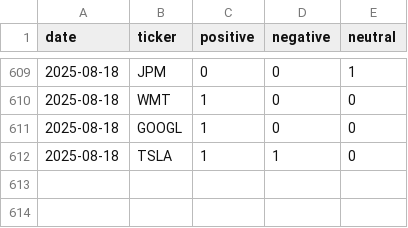
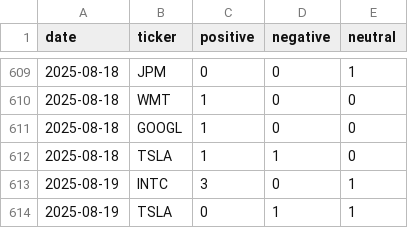
Before and after one commit to EmanFatima-ef/News_Sentiment_Analysis, a CSV file: daily_sentiment_counts.csv, drawn as a sheet; only a part is shown, gaps mark what is left out.

```diff
--- a/daily_sentiment_counts.csv
+++ b/daily_sentiment_counts.csv
@@ -612 +612,3 @@ date,ticker,positive,negative,neutral
 2025-08-18,TSLA,1,1,0
+2025-08-19,INTC,3,0,1
+2025-08-19,TSLA,0,1,1
```
Also changed, not shown: daily_news_data.csv.
